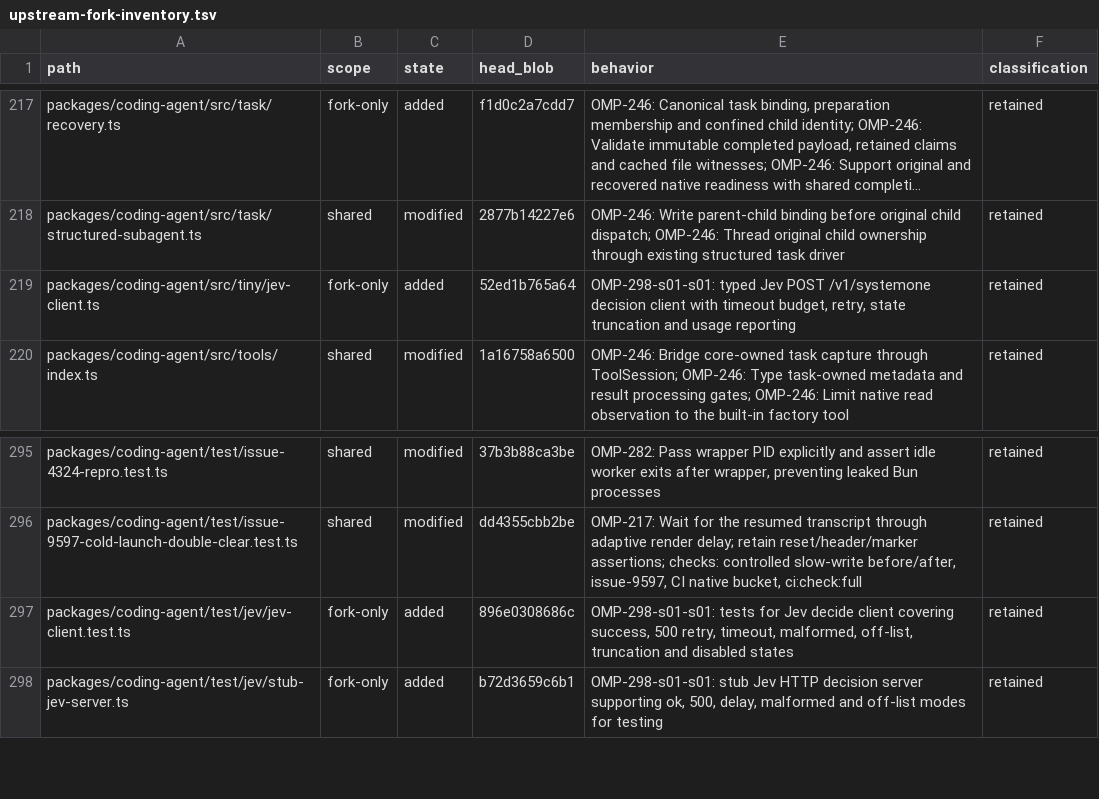
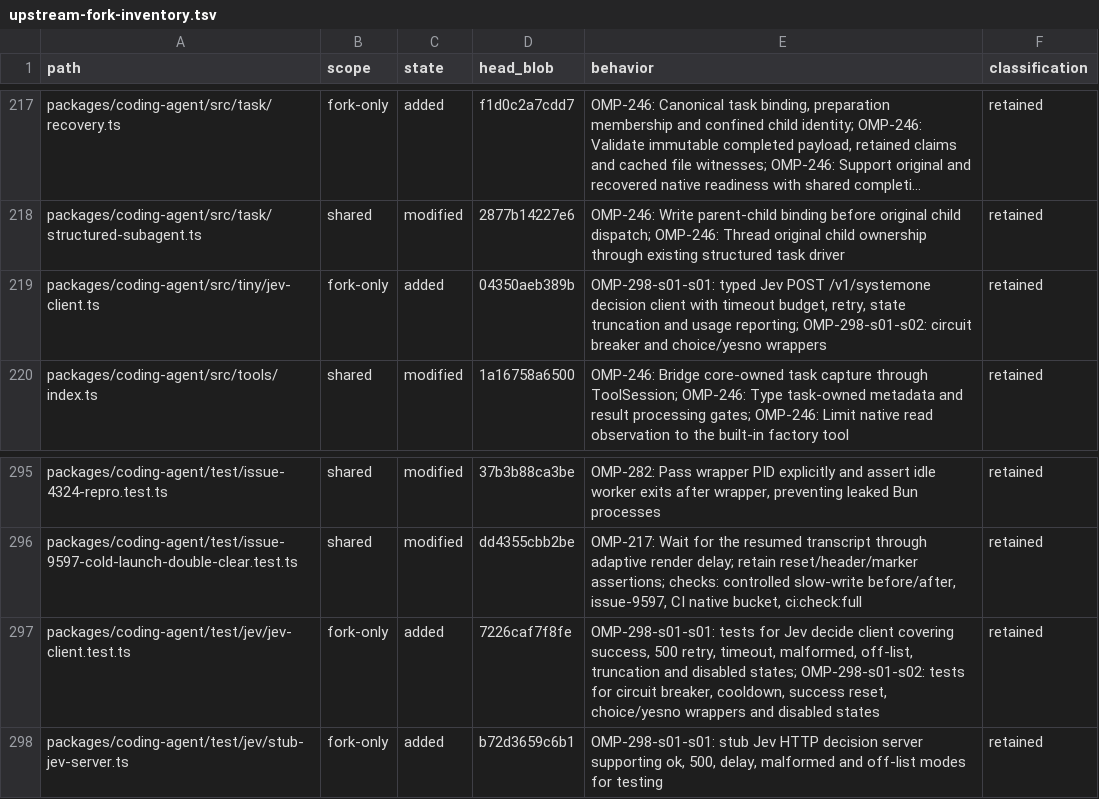
Before and after one commit to theturtlecsz/oh-my-pi, a TSV file: docs/upstream-fork-inventory.tsv, drawn as a sheet; only a part is shown, gaps mark what is left out; long unchanged cells end in …; the diff names each change by its address in the sheet, - before the commit and + after, or states it on an @@ line.

```diff
--- a/docs/upstream-fork-inventory.tsv
+++ b/docs/upstream-fork-inventory.tsv
-D219 (head_blob): 52ed1b765a64
+D219 (head_blob): 04350aeb389b
-E219 (behavior): …and usage reporting
+E219 (behavior): …and usage reporting; OMP-298-s01-s02: circuit breaker and choice/yesno wrappers
-D297 (head_blob): 896e0308686c
+D297 (head_blob): 7226caf7f8fe
-E297 (behavior): …and disabled states
+E297 (behavior): …and disabled states; OMP-298-s01-s02: tests for circuit breaker, cooldown, success reset, choice/yesno wrappers and disabled states
```
Also changed, not shown: 2 other files.
